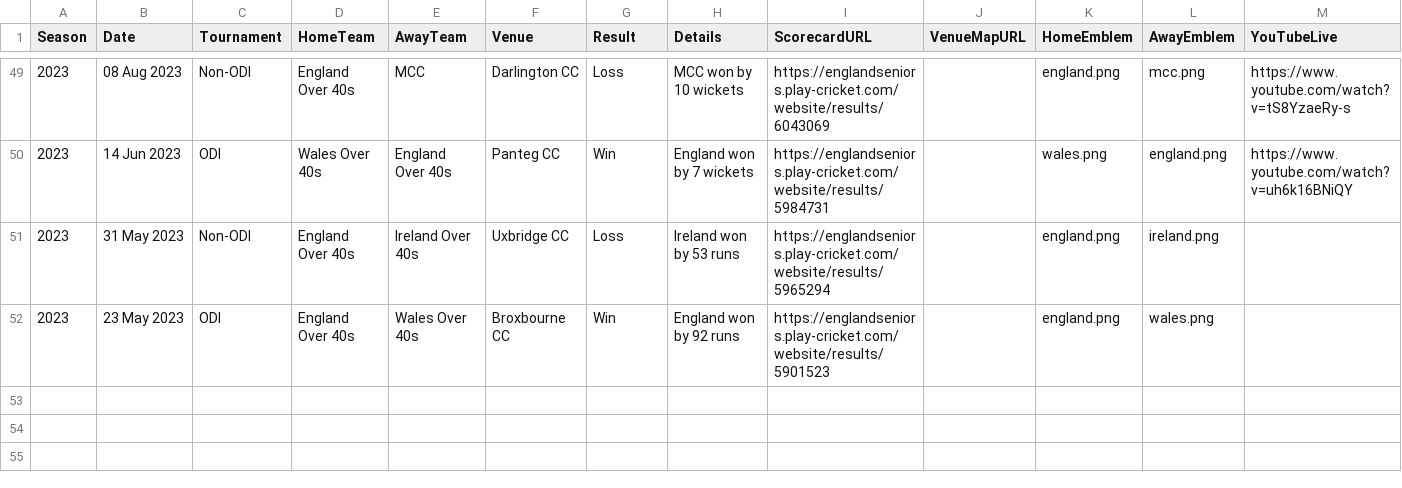
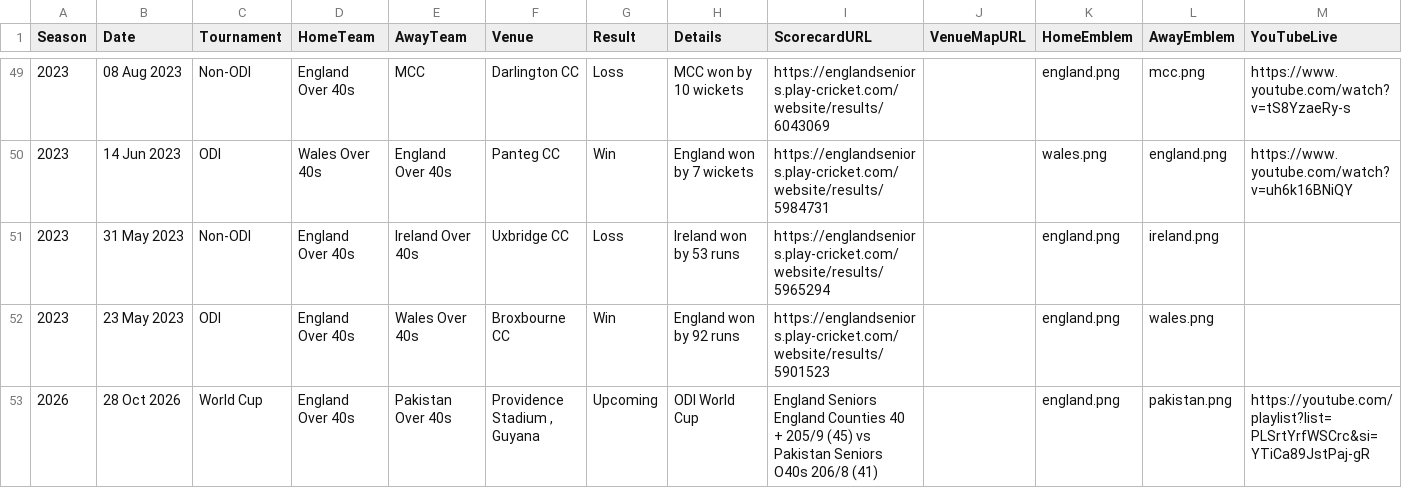
Before and after one commit to Eng40sCricket/eng40s-website, a CSV file: assets/data/matches.csv, drawn as a sheet; only a part is shown, gaps mark what is left out; rows hold the shown columns only; the diff names each change by its address in the sheet, - before the commit and + after, or states it on an @@ line.

Commit message:
Match admin: add fixture England Over 40s v Pakistan Over 40s (28 Oct 2026)

```diff
--- a/assets/data/matches.csv
+++ b/assets/data/matches.csv
+row 53: 2026 | 28 Oct 2026 | World Cup | England Over 40s | Pakistan Over 40s | Providence Stadium , Guyana | Upcoming | ODI World Cup | England Seniors England Counties 40 + 205/9 (45) vs Pakistan Seniors O40s 206/8 (41) |  | england.png | pakistan.png | https://youtube.com/playlist?list=PLSrtYrfWSCrc&si=YTiCa89JstPaj-gR
```
